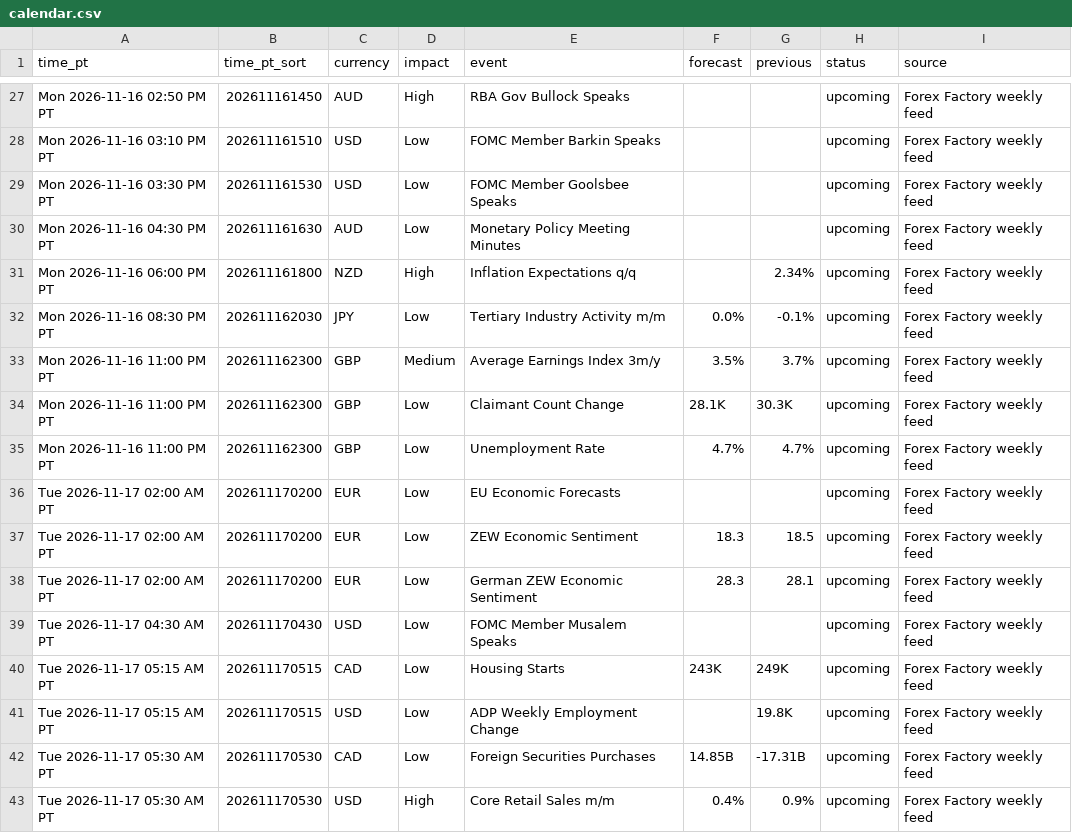
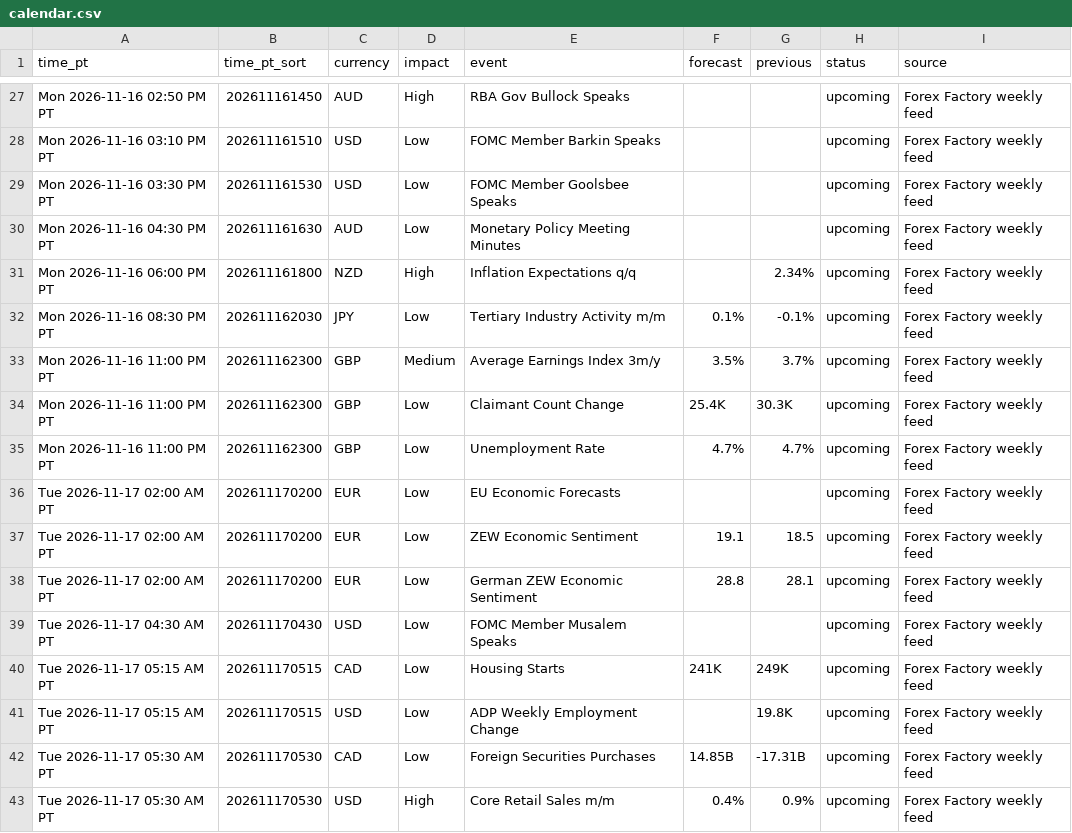
Before and after one commit to PatelNicknp/nicks-edge-dashboard, a CSV file: output/calendar.csv, drawn as a sheet; only a part is shown, gaps mark what is left out; the diff covers the shown part only.

```diff
--- a/output/calendar.csv
+++ b/output/calendar.csv
@@ -31,11 +31,11 @@ Mon 2026-11-16 04:30 PM PT,202611161630,AUD,Low,Monetary Policy Meeting Minutes,
 Mon 2026-11-16 06:00 PM PT,202611161800,NZD,High,Inflation Expectations q/q,,2.34%,upcoming,Forex Factory weekly feed
-Mon 2026-11-16 08:30 PM PT,202611162030,JPY,Low,Tertiary Industry Activity m/m,0.0%,-0.1%,upcoming,Forex Factory weekly feed
+Mon 2026-11-16 08:30 PM PT,202611162030,JPY,Low,Tertiary Industry Activity m/m,0.1%,-0.1%,upcoming,Forex Factory weekly feed
 Mon 2026-11-16 11:00 PM PT,202611162300,GBP,Medium,Average Earnings Index 3m/y,3.5%,3.7%,upcoming,Forex Factory weekly feed
-Mon 2026-11-16 11:00 PM PT,202611162300,GBP,Low,Claimant Count Change,28.1K,30.3K,upcoming,Forex Factory weekly feed
+Mon 2026-11-16 11:00 PM PT,202611162300,GBP,Low,Claimant Count Change,25.4K,30.3K,upcoming,Forex Factory weekly feed
 Mon 2026-11-16 11:00 PM PT,202611162300,GBP,Low,Unemployment Rate,4.7%,4.7%,upcoming,Forex Factory weekly feed
 Tue 2026-11-17 02:00 AM PT,202611170200,EUR,Low,EU Economic Forecasts,,,upcoming,Forex Factory weekly feed
-Tue 2026-11-17 02:00 AM PT,202611170200,EUR,Low,ZEW Economic Sentiment,18.3,18.5,upcoming,Forex Factory weekly feed
-Tue 2026-11-17 02:00 AM PT,202611170200,EUR,Low,German ZEW Economic Sentiment,28.3,28.1,upcoming,Forex Factory weekly feed
+Tue 2026-11-17 02:00 AM PT,202611170200,EUR,Low,ZEW Economic Sentiment,19.1,18.5,upcoming,Forex Factory weekly feed
+Tue 2026-11-17 02:00 AM PT,202611170200,EUR,Low,German ZEW Economic Sentiment,28.8,28.1,upcoming,Forex Factory weekly feed
 Tue 2026-11-17 04:30 AM PT,202611170430,USD,Low,FOMC Member Musalem Speaks,,,upcoming,Forex Factory weekly feed
-Tue 2026-11-17 05:15 AM PT,202611170515,CAD,Low,Housing Starts,243K,249K,upcoming,Forex Factory weekly feed
+Tue 2026-11-17 05:15 AM PT,202611170515,CAD,Low,Housing Starts,241K,249K,upcoming,Forex Factory weekly feed
 Tue 2026-11-17 05:15 AM PT,202611170515,USD,Low,ADP Weekly Employment Change,,19.8K,upcoming,Forex Factory weekly feed
```
Also changed, not shown: 1 added row and 8 edited cells elsewhere in this file, cache/news.csv, data/forecast_log.csv, 33 other files.
